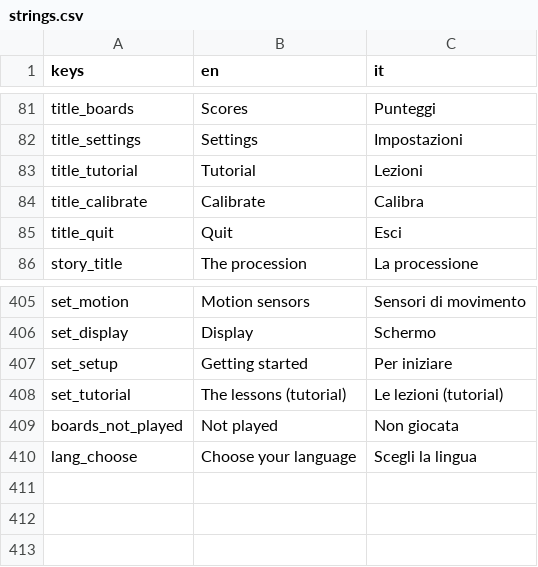
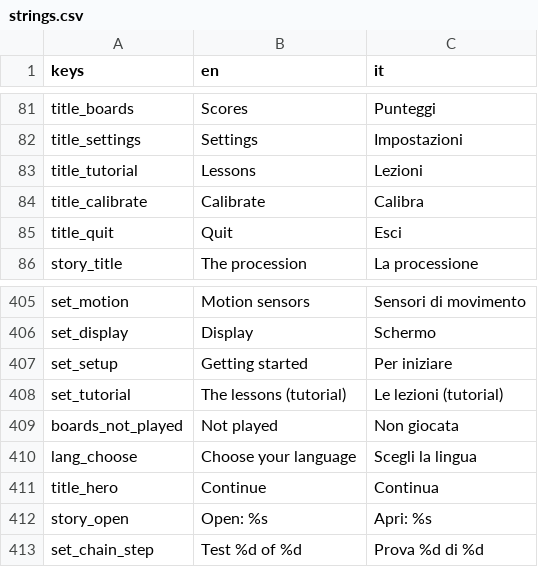
Before and after one commit to icsdaniel/Mamuthones, a CSV file: game/i18n/strings.csv, drawn as a sheet; only a part is shown, gaps mark what is left out.

```diff
--- a/game/i18n/strings.csv
+++ b/game/i18n/strings.csv
@@ -82,3 +82,3 @@ title_boards,Scores,Punteggi
 title_settings,Settings,Impostazioni
-title_tutorial,Tutorial,Lezioni
+title_tutorial,Lessons,Lezioni
 title_calibrate,Calibrate,Calibra
@@ -410 +410,4 @@ boards_not_played,Not played,Non giocata
 lang_choose,Choose your language,Scegli la lingua
+title_hero,Continue,Continua
+story_open,Open: %s,Apri: %s
+set_chain_step,Test %d of %d,Prova %d di %d
```
Also changed, not shown: 17 other files.
